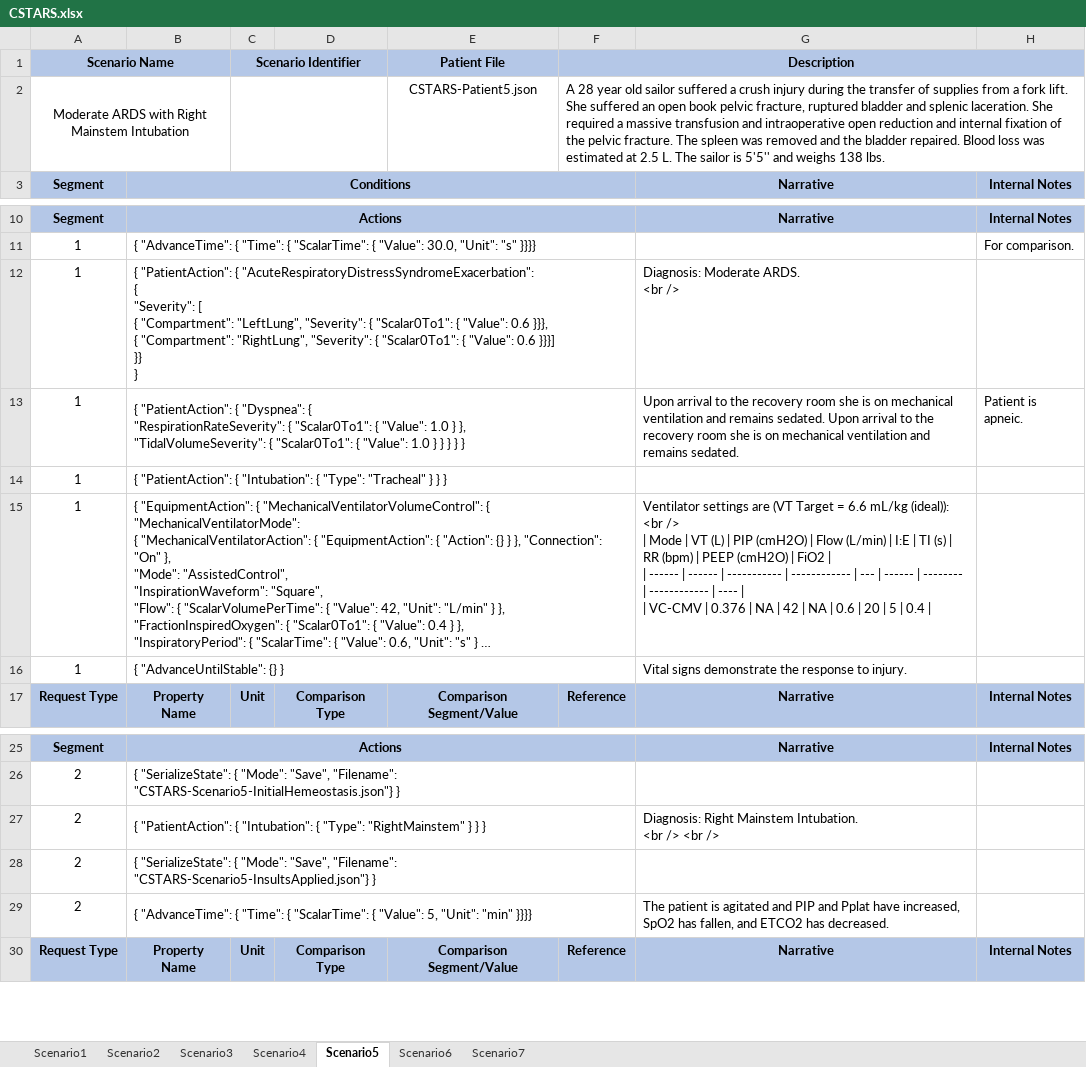
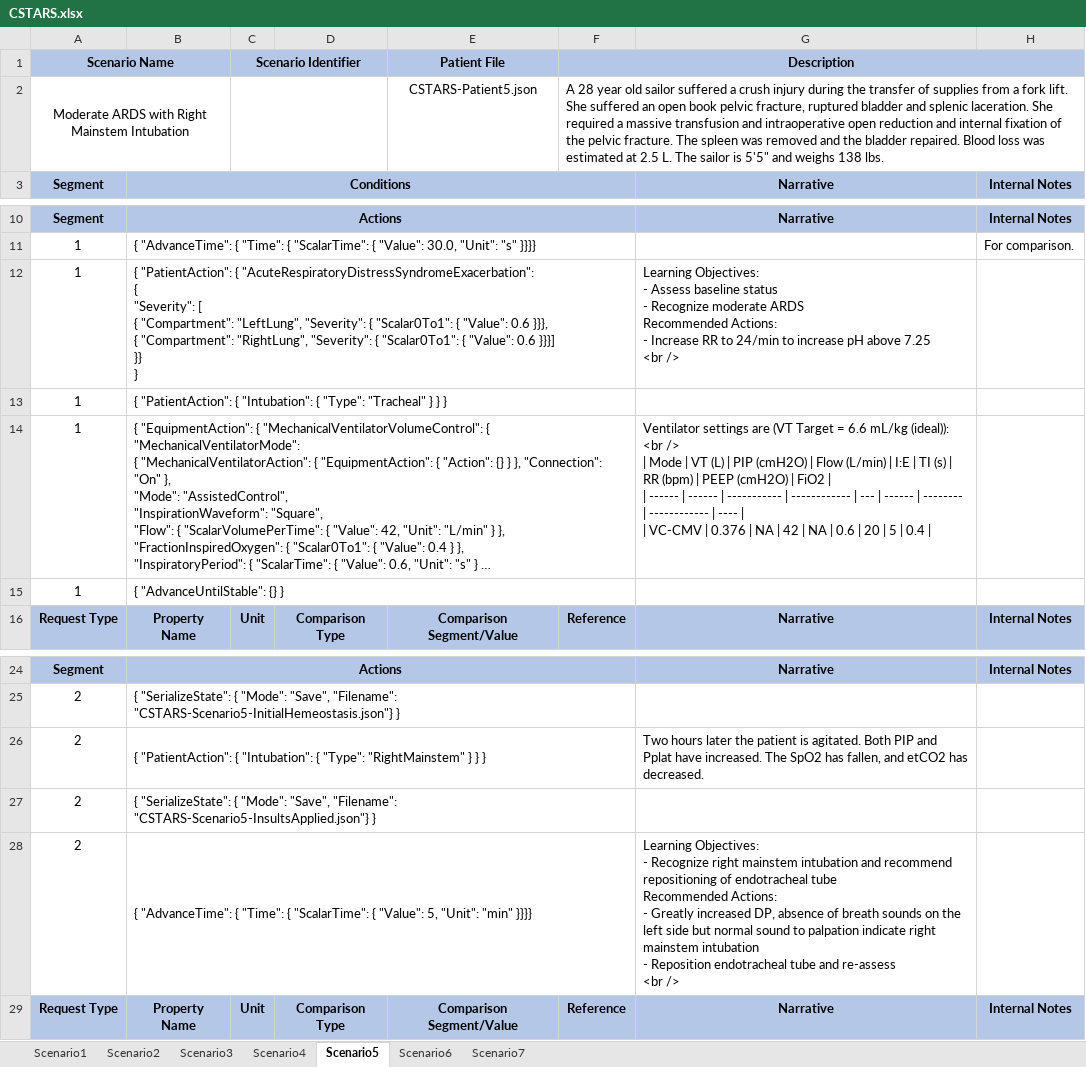
Before and after one commit to easeaico/pulse-go, an Excel workbook: data/human/adult/validation/Scenarios/CSTARS.xlsx, sheet Scenario5, drawn as a sheet; only a part is shown, gaps mark what is left out; long unchanged cells end in …; values as stored, in another font and other column widths than the file's, no borders; removed rows and columns are numbered as before the commit, all else as after; ↵ is a line break in a cell; the diff names each change by its address in the sheet, - before the commit and + after, or states it on an @@ line.

```diff
--- a/data/human/adult/validation/Scenarios/CSTARS.xlsx (sheet Scenario5)
+++ b/data/human/adult/validation/Scenarios/CSTARS.xlsx (sheet Scenario5)
-F2: …sailor is 5'5'' and weighs…
+F2: …sailor is 5'5" and weighs…
-G12: Diagnosis: Moderate ARDS. ↵ <br />
+G12: Learning Objectives: ↵ - Assess baseline status ↵ - Recognize moderate ARDS ↵ Recommended Actions: ↵ - Increase RR to 24/min to increase pH above 7.25 ↵ <br />
-row 13: 1 | { "PatientAction": { "Dyspnea": { ↵ "RespirationRateSeverity": { "Scalar0To1": { "Value": 1.0 } }, ↵ "TidalVolumeSeverity": { "Scalar0To1": { "Value": 1.0 } } } } } |  |  |  |  | Upon arrival to the recovery room she is on mechanical ventilation and remains sedated. Upon arrival to the recovery room she is on mechanical ventilation and remains sedated. | Patient is apneic.
-G15: Vital signs demonstrate the response to injury.
+G15: (empty)
-G26: Diagnosis: Right Mainstem Intubation. ↵ <br /> <br />
+G26: Two hours later the patient is agitated. Both PIP and Pplat have increased. The SpO2 has fallen, and etCO2 has decreased.
-G28: The patient is agitated and PIP and Pplat have increased, SpO2 has fallen, and ETCO2 has decreased.
+G28: Learning Objectives: ↵ - Recognize right mainstem intubation and recommend repositioning of endotracheal tube ↵ Recommended Actions: ↵ - Greatly increased DP, absence of breath sounds on the left side but normal sound to palpation indicate right mainstem intubation ↵ - Reposition endotracheal tube and re-assess ↵ <br />
```
Also changed, not shown: sheet Scenario6, sheet Scenario7, sheet Scenario4, sheet Scenario2, sheet Scenario3, 1 other file.
